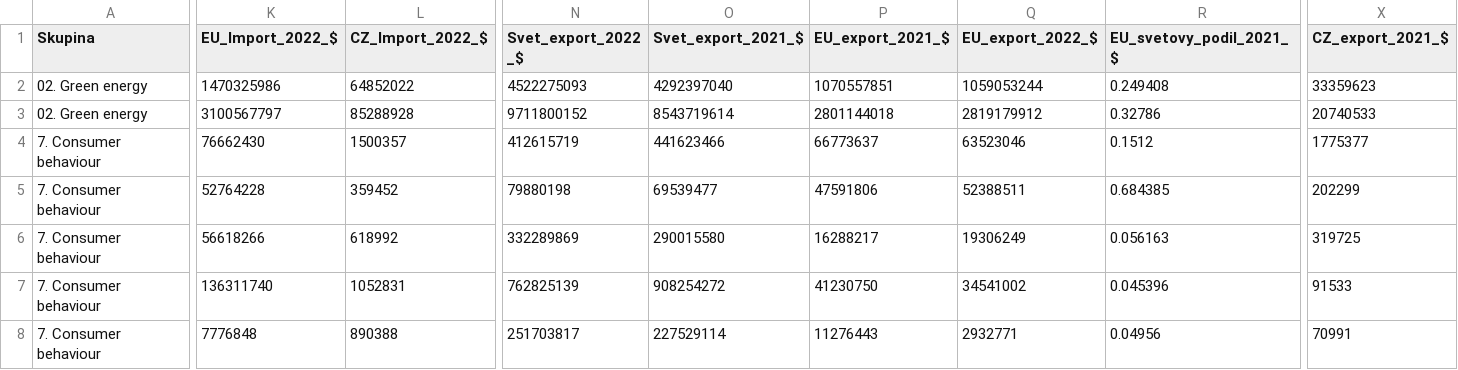
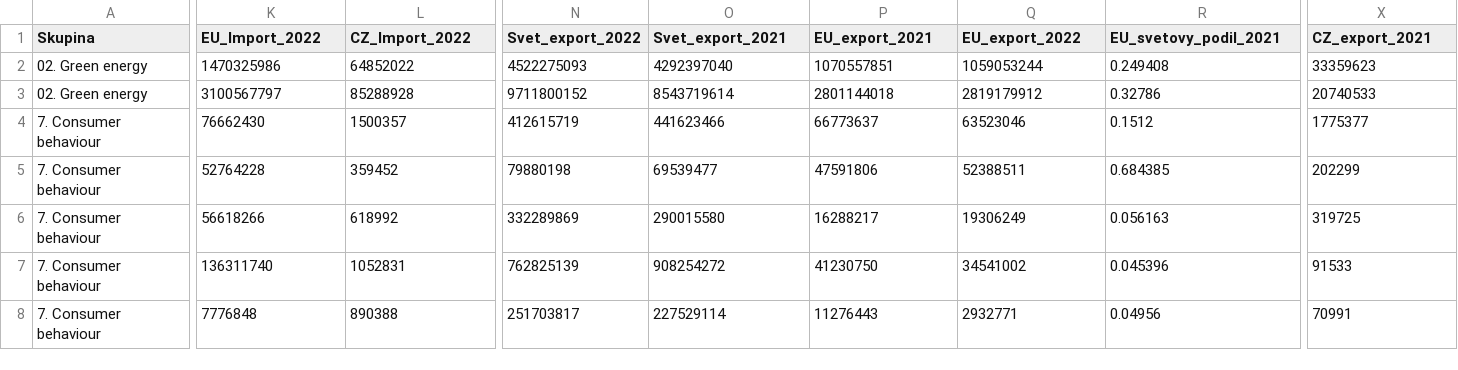
Before and after one commit to moweyssi/2ET, a CSV file: Plna_databaze_produktu.csv, drawn as a sheet; only a part is shown, gaps mark what is left out; the diff covers the shown part only; the diff names each change by its address in the sheet, - before the commit and + after, or states it on an @@ line.

Commit message:
Update Plna_databaze_produktu.csv

```diff
--- a/Plna_databaze_produktu.csv
+++ b/Plna_databaze_produktu.csv
-K1: EU_Import_2022_$
+K1: EU_Import_2022
-L1: CZ_Import_2022_$
+L1: CZ_Import_2022
-N1: Svet_export_2022 _$
+N1: Svet_export_2022
-O1: Svet_export_2021_$
+O1: Svet_export_2021
-P1: EU_export_2021_$
+P1: EU_export_2021
-Q1: EU_export_2022_$
+Q1: EU_export_2022
-R1: EU_svetovy_podil_2021_$
+R1: EU_svetovy_podil_2021
-X1: CZ_export_2021_$
+X1: CZ_export_2021
```
Also changed, not shown: 26 edited cells elsewhere in this file.
